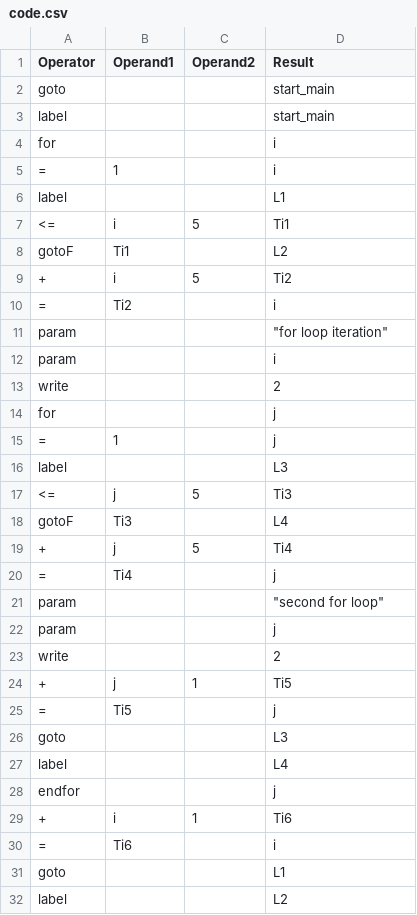
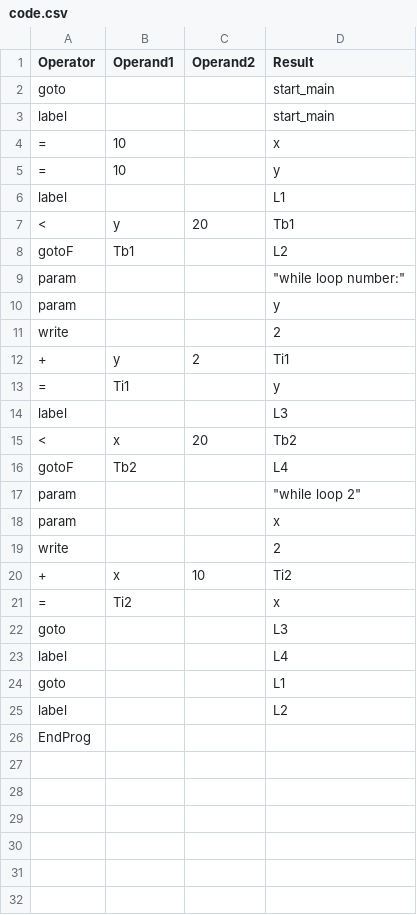
Before and after one commit to huligabuliga/plyMyr, a CSV file: code.csv, drawn as a sheet; only a part is shown; the shorter side is filled out with more unchanged rows; the diff covers the shown part only.

Commit message:
bug with operators

```diff
--- a/code.csv
+++ b/code.csv
@@ -3,29 +3,22 @@ goto,,,start_main
 label,,,start_main
-for,,,i
-=,1,,i
+=,10,,x
+=,10,,y
 label,,,L1
-<=,i,5,Ti1
-gotoF,Ti1,,L2
-+,i,5,Ti2
-=,Ti2,,i
-param,,,"""for loop iteration"""
-param,,,i
+<,y,20,Tb1
+gotoF,Tb1,,L2
+param,,,"""while loop number:"""
+param,,,y
 write,,,2
-for,,,j
-=,1,,j
++,y,2,Ti1
+=,Ti1,,y
 label,,,L3
-<=,j,5,Ti3
-gotoF,Ti3,,L4
-+,j,5,Ti4
-=,Ti4,,j
-param,,,"""second for loop"""
-param,,,j
+<,x,20,Tb2
+gotoF,Tb2,,L4
+param,,,"""while loop 2"""
+param,,,x
 write,,,2
-+,j,1,Ti5
-=,Ti5,,j
++,x,10,Ti2
+=,Ti2,,x
 goto,,,L3
 label,,,L4
-endfor,,,j
-+,i,1,Ti6
-=,Ti6,,i
 goto,,,L1
```
Also changed, not shown: 1 removed row elsewhere in this file, 3 other files.
